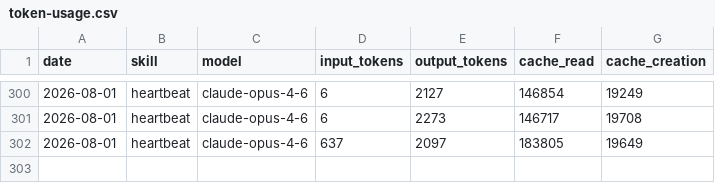
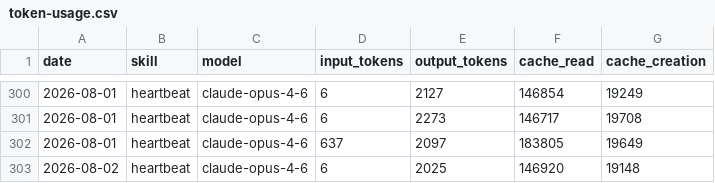
Before and after one commit to yugo-engineer/aeon, a CSV file: memory/token-usage.csv, drawn as a sheet; only a part is shown, gaps mark what is left out; the diff names each change by its address in the sheet, - before the commit and + after, or states it on an @@ line.

Commit message:
chore(heartbeat): auto-commit 2026-08-02

```diff
--- a/memory/token-usage.csv
+++ b/memory/token-usage.csv
+row 303: 2026-08-02 | heartbeat | claude-opus-4-6 | 6 | 2025 | 146920 | 19148
```
Also changed, not shown: 2 other files.
